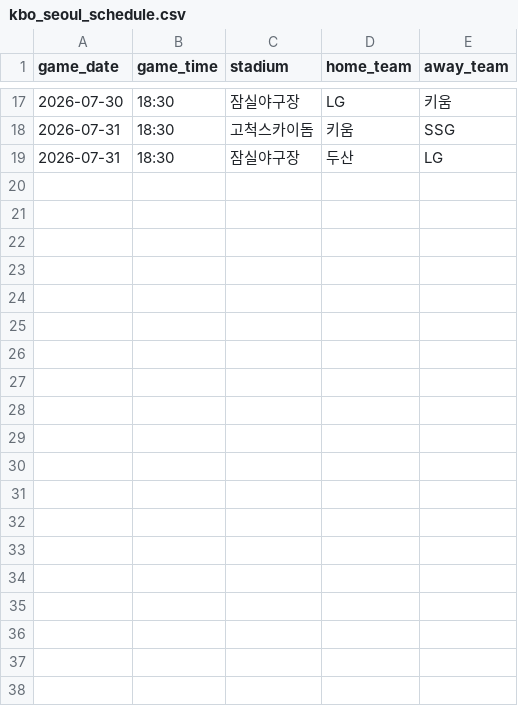
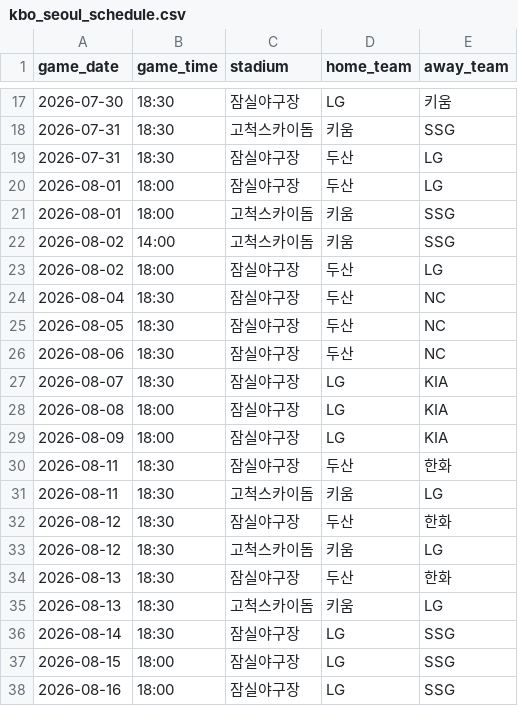
Before and after one commit to ASAC-DE-bigkk/ASAC-DBT, a CSV file: domains/culture/seeds/kbo_seoul_schedule.csv, drawn as a sheet; only a part is shown, gaps mark what is left out; the diff covers the shown part only.

```diff
--- a/domains/culture/seeds/kbo_seoul_schedule.csv
+++ b/domains/culture/seeds/kbo_seoul_schedule.csv
@@ -19 +19,20 @@ game_date,game_time,stadium,home_team,away_team
 2026-07-31,18:30,잠실야구장,두산,LG
+2026-08-01,18:00,잠실야구장,두산,LG
+2026-08-01,18:00,고척스카이돔,키움,SSG
+2026-08-02,14:00,고척스카이돔,키움,SSG
+2026-08-02,18:00,잠실야구장,두산,LG
+2026-08-04,18:30,잠실야구장,두산,NC
+2026-08-05,18:30,잠실야구장,두산,NC
+2026-08-06,18:30,잠실야구장,두산,NC
+2026-08-07,18:30,잠실야구장,LG,KIA
+2026-08-08,18:00,잠실야구장,LG,KIA
+2026-08-09,18:00,잠실야구장,LG,KIA
+2026-08-11,18:30,잠실야구장,두산,한화
+2026-08-11,18:30,고척스카이돔,키움,LG
+2026-08-12,18:30,잠실야구장,두산,한화
+2026-08-12,18:30,고척스카이돔,키움,LG
+2026-08-13,18:30,잠실야구장,두산,한화
+2026-08-13,18:30,고척스카이돔,키움,LG
+2026-08-14,18:30,잠실야구장,LG,SSG
+2026-08-15,18:00,잠실야구장,LG,SSG
+2026-08-16,18:00,잠실야구장,LG,SSG
```
Also changed, not shown: 18 added rows elsewhere in this file.
